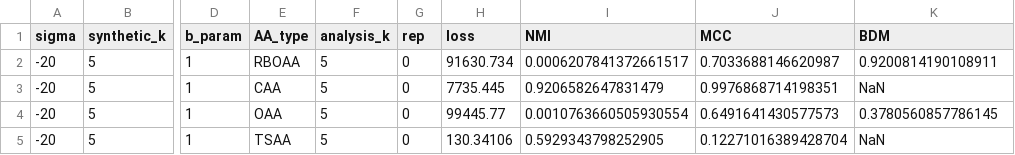
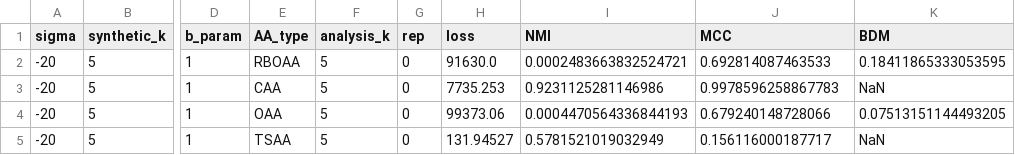
Before and after one commit to Maplewarrior/02466-Fagprojekt-KID, a CSV file: AAM-Module-V1/result dataframes/-20_5_1_1000HEY.csv, drawn as a sheet; only a part is shown, gaps mark what is left out; the diff names each change by its address in the sheet, - before the commit and + after, or states it on an @@ line.

```diff
--- a/AAM-Module-V1/result dataframes/-20_5_1_1000HEY.csv
+++ b/AAM-Module-V1/result dataframes/-20_5_1_1000HEY.csv
-H2 (loss): 91630.734
+H2 (loss): 91630.0
-I2 (NMI): 0.0006207841372661517
+I2 (NMI): 0.0002483663832524721
-J2 (MCC): 0.7033688146620987
+J2 (MCC): 0.692814087463533
-K2 (BDM): 0.9200814190108911
+K2 (BDM): 0.18411865333053595
-H3 (loss): 7735.445
+H3 (loss): 7735.253
-I3 (NMI): 0.9206582647831479
+I3 (NMI): 0.9231125281146986
-J3 (MCC): 0.9976868714198351
+J3 (MCC): 0.9978596258867783
-H4 (loss): 99445.77
+H4 (loss): 99373.06
-I4 (NMI): 0.0010763660505930554
+I4 (NMI): 0.0004470564336844193
-J4 (MCC): 0.6491641430577573
+J4 (MCC): 0.679240148728066
-K4 (BDM): 0.3780560857786145
+K4 (BDM): 0.07513151144493205
-H5 (loss): 130.34106
+H5 (loss): 131.94527
-I5 (NMI): 0.5929343798252905
+I5 (NMI): 0.5781521019032949
-J5 (MCC): 0.12271016389428704
+J5 (MCC): 0.156116000187717
```
Also changed, not shown: 15 other files.
